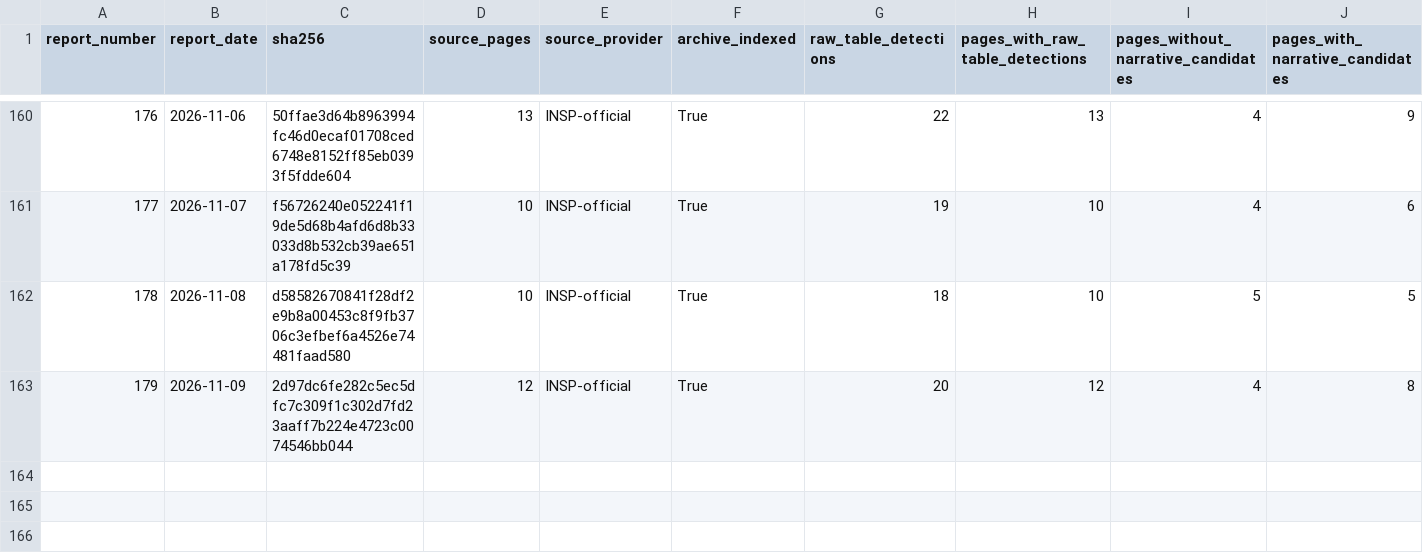
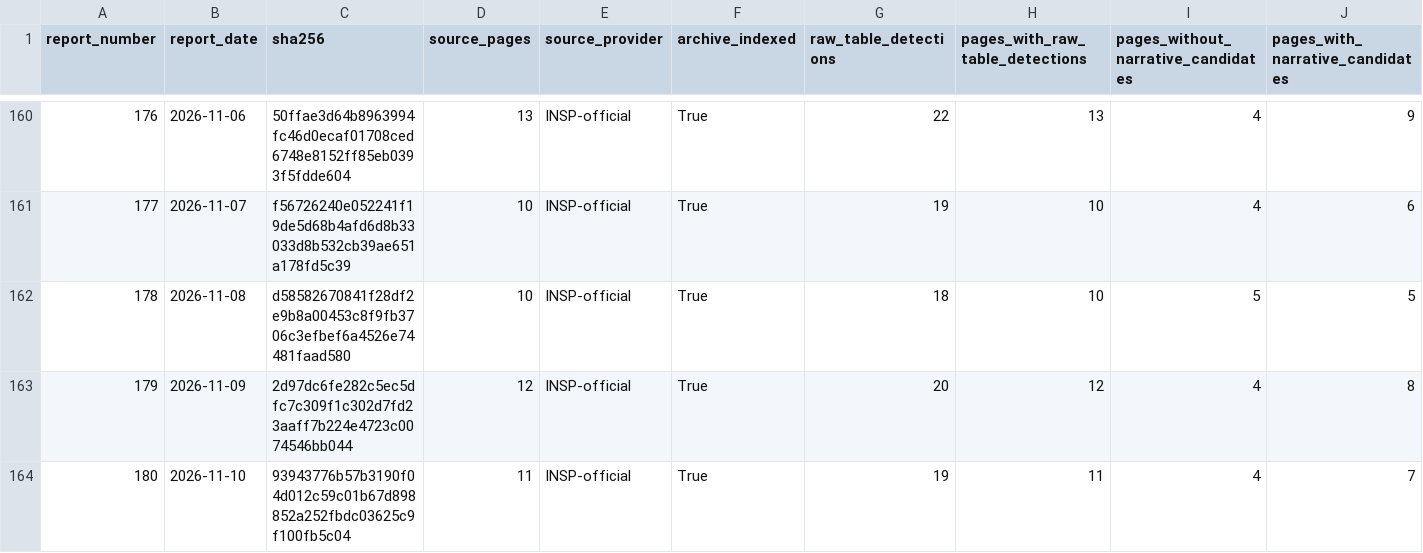
Before and after one commit to AriesConsult/african-intelligence-sitrep, a CSV file: published/source_to_extraction_audit.csv, drawn as a sheet; only a part is shown, gaps mark what is left out; rows hold the shown columns only; the diff names each change by its address in the sheet, - before the commit and + after, or states it on an @@ line.

```diff
--- a/published/source_to_extraction_audit.csv
+++ b/published/source_to_extraction_audit.csv
+row 164: 180 | 2026-11-10 | 93943776b57b3190f04d012c59c01b67d898852a252fbdc03625c9f100fb5c04 | 11 | INSP-official | True | 19 | 11 | 4 | 7
```
Also changed, not shown: 12 other files.
